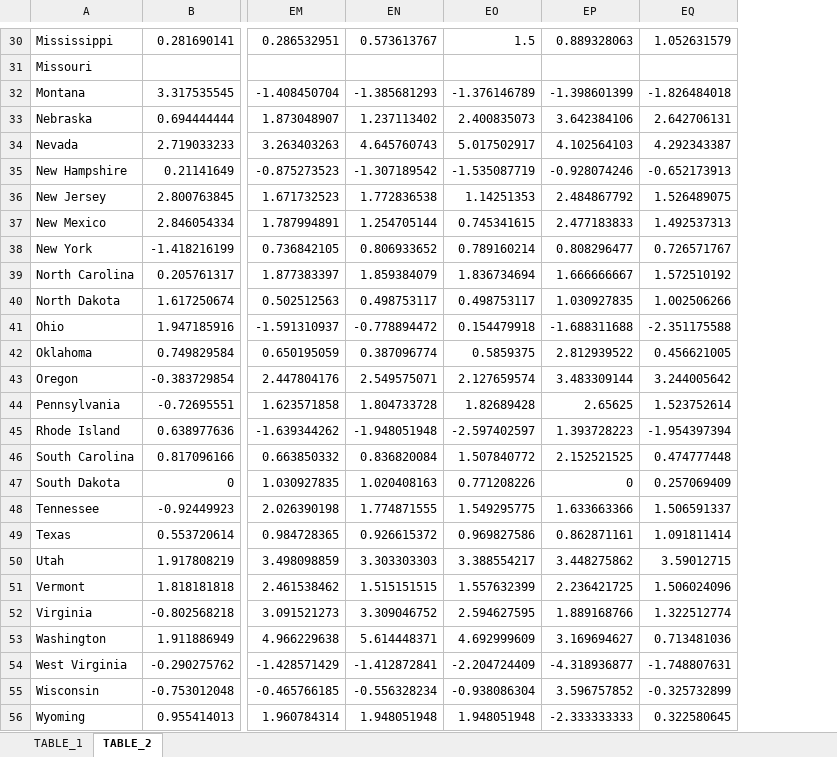
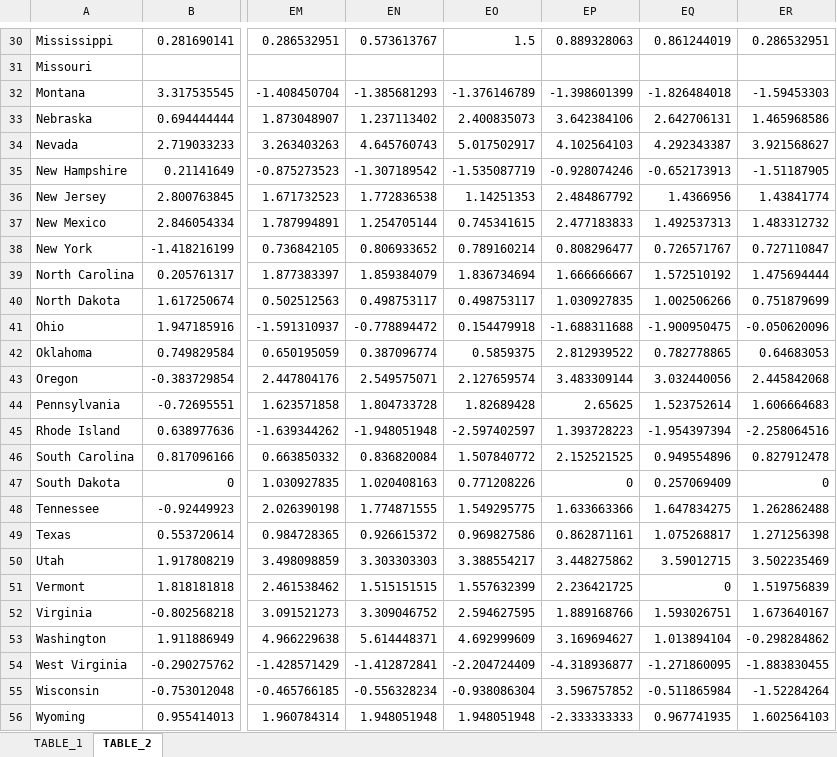
Before and after one commit to UrbanInstitute/state-economic-monitor, an Excel workbook: static/data/source/state_and_local_public_education_employment.xlsx, sheet TABLE_2, drawn as a sheet; only a part is shown, gaps mark what is left out; values as stored, in another font and other column widths than the file's, no borders; the diff covers the shown part only; the diff names each change by its address in the sheet, - before the commit and + after, or states it on an @@ line.

```diff
--- a/static/data/source/state_and_local_public_education_employment.xlsx (sheet TABLE_2)
+++ b/static/data/source/state_and_local_public_education_employment.xlsx (sheet TABLE_2)
+column ER, rows 30-56: 0.286532951 |  | -1.59453303 | 1.465968586 | 3.921568627 | -1.51187905 | 1.43841774 | 1.483312732 | 0.727110847 | 1.475694444 | 0.751879699 | -0.050620096 | 0.64683053 | 2.445842068 | 1.606664683 | -2.258064516 | 0.827912478 | 0 | 1.262862488 | 1.271256398 | 3.502235469 | 1.519756839 | 1.673640167 | -0.298284862 | -1.883830455 | -1.52284264 | 1.602564103
-EQ30: 1.052631579
+EQ30: 0.861244019
-EQ36: 1.526489075
+EQ36: 1.4366956
-EQ41: -2.351175588
+EQ41: -1.900950475
-EQ42: 0.456621005
+EQ42: 0.782778865
-EQ43: 3.244005642
+EQ43: 3.032440056
-EQ46: 0.474777448
+EQ46: 0.949554896
-EQ48: 1.506591337
+EQ48: 1.647834275
-EQ49: 1.091811414
+EQ49: 1.075268817
-EQ51: 1.506024096
+EQ51: 0
-EQ52: 1.322512774
+EQ52: 1.593026751
-EQ53: 0.713481036
+EQ53: 1.013894104
-EQ54: -1.748807631
+EQ54: -1.271860095
-EQ55: -0.325732899
+EQ55: -0.511865984
-EQ56: 0.322580645
+EQ56: 0.967741935
```
Also changed, not shown: 18 edited cells elsewhere in this sheet, sheet TABLE_1, static/data/source/leisure_and_hospitality_employment.xlsx, static/data/source/private_employment.xlsx, 34 other files.
